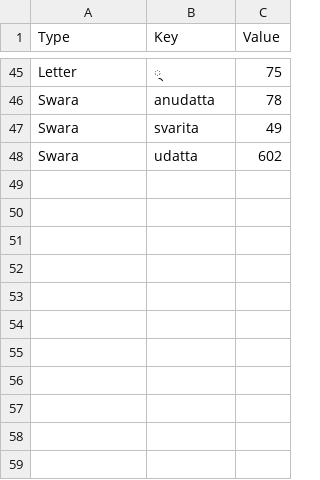
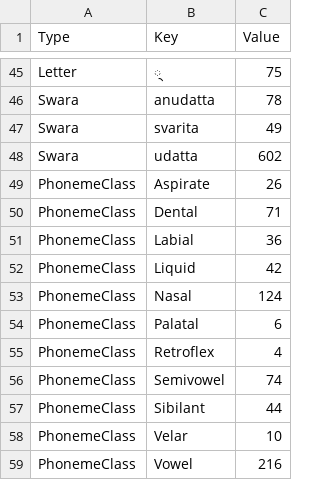
Before and after one commit to Ishvara97/Vyasa, a CSV file: HymnExports/Hymn_10_125_Analysis.csv, drawn as a sheet; only a part is shown, gaps mark what is left out.

```diff
--- a/HymnExports/Hymn_10_125_Analysis.csv
+++ b/HymnExports/Hymn_10_125_Analysis.csv
@@ -48 +48,12 @@ Swara,svarita,49
 Swara,udatta,602
+PhonemeClass,Aspirate,26
+PhonemeClass,Dental,71
+PhonemeClass,Labial,36
+PhonemeClass,Liquid,42
+PhonemeClass,Nasal,124
+PhonemeClass,Palatal,6
+PhonemeClass,Retroflex,4
+PhonemeClass,Semivowel,74
+PhonemeClass,Sibilant,44
+PhonemeClass,Velar,10
+PhonemeClass,Vowel,216
```
Also changed, not shown: 10 other files.
